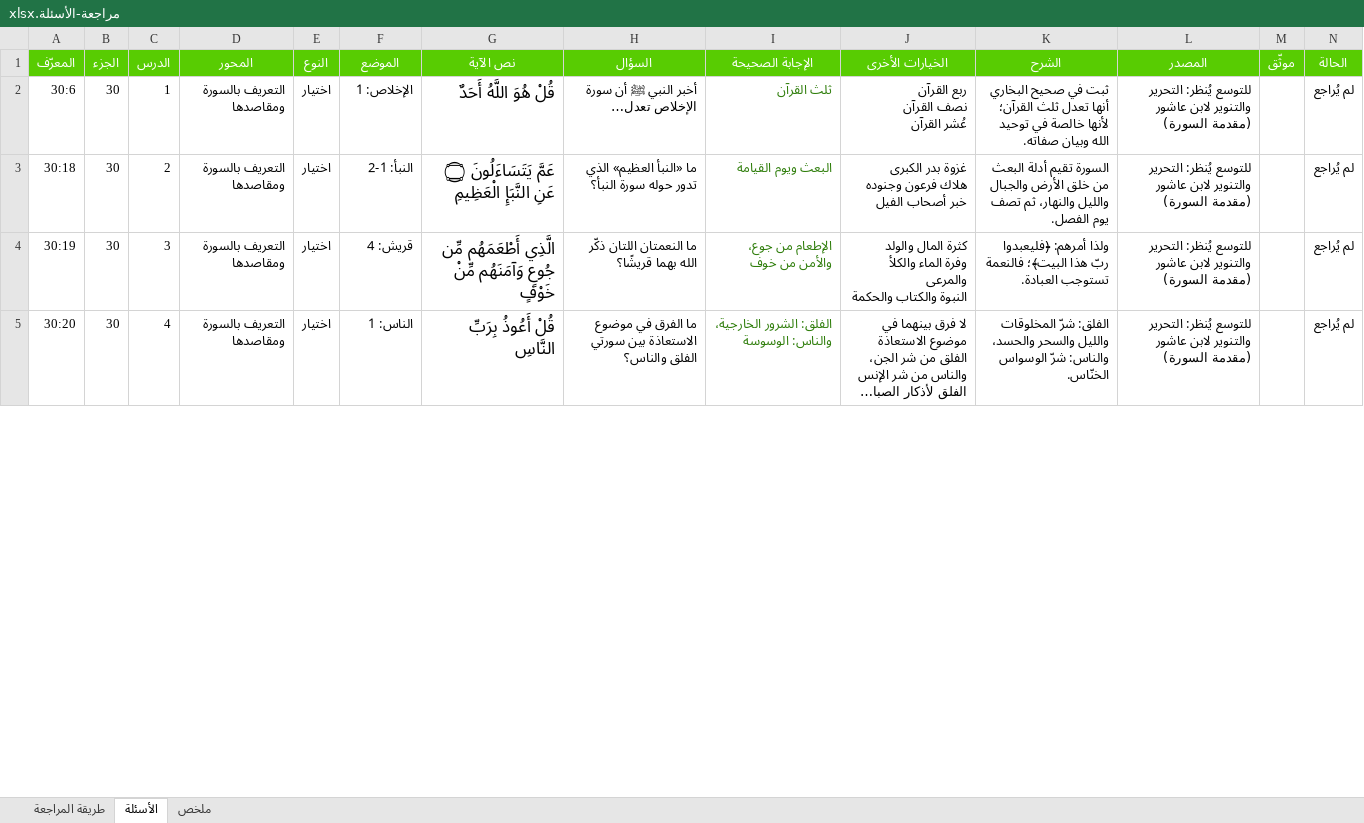
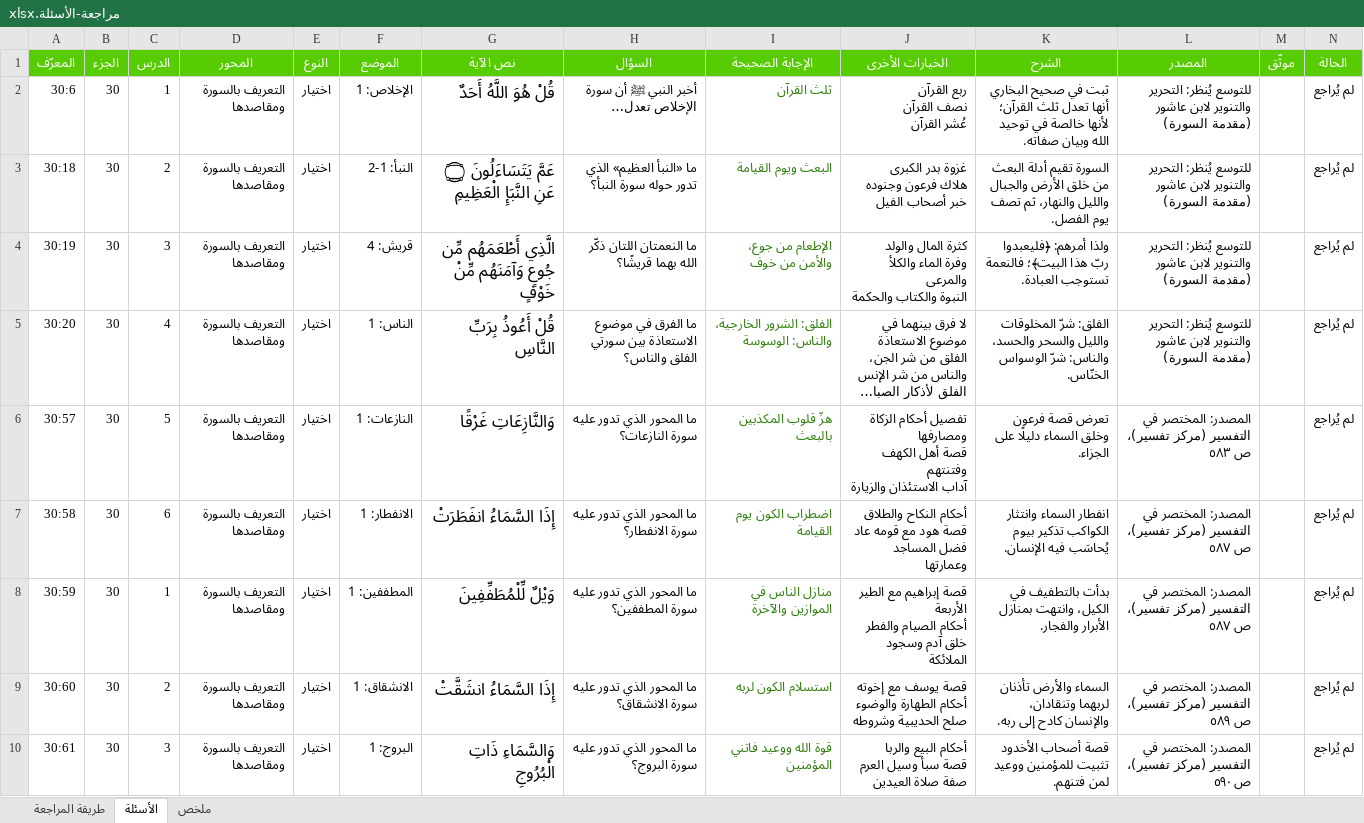
Before and after one commit to hishamzahrani/Hisham, an Excel workbook: review/مراجعة-الأسئلة.xlsx, sheet الأسئلة, drawn as a sheet; only a part is shown; long unchanged cells end in …; values as stored, in another font and other column widths than the file's, no borders; conditional formats not drawn; rows hold the shown columns only; ↵ is a line break in a cell; the diff covers the shown part only; the diff names each change by its address in the sheet, - before the commit and + after, or states it on an @@ line.

```diff
--- a/review/مراجعة-الأسئلة.xlsx (sheet الأسئلة)
+++ b/review/مراجعة-الأسئلة.xlsx (sheet الأسئلة)
+row 6: 30:57 | 30 | 5 | التعريف بالسورة ومقاصدها | اختيار | النازعات: 1 | وَالنَّازِعَاتِ غَرْقًا | ما المحور الذي تدور عليه سورة النازعات؟ | هزّ قلوب المكذبين بالبعث | تفصيل أحكام الزكاة ومصارفها ↵ قصة أهل الكهف وفتنتهم ↵ آداب الاستئذان والزيارة | تعرض قصة فرعون وخلق السماء دليلًا على الجزاء. | المصدر: المختصر في التفسير (مركز تفسير)، ص ٥٨٣ |  | لم يُراجع
+row 7: 30:58 | 30 | 6 | التعريف بالسورة ومقاصدها | اختيار | الانفطار: 1 | إِذَا السَّمَاءُ انفَطَرَتْ | ما المحور الذي تدور عليه سورة الانفطار؟ | اضطراب الكون يوم القيامة | أحكام النكاح والطلاق ↵ قصة هود مع قومه عاد ↵ فضل المساجد وعمارتها | انفطار السماء وانتثار الكواكب تذكير بيوم يُحاسَب فيه الإنسان. | المصدر: المختصر في التفسير (مركز تفسير)، ص ٥٨٧ |  | لم يُراجع
+row 8: 30:59 | 30 | 1 | التعريف بالسورة ومقاصدها | اختيار | المطففين: 1 | وَيْلٌ لِّلْمُطَفِّفِينَ | ما المحور الذي تدور عليه سورة المطففين؟ | منازل الناس في الموازين والآخرة | قصة إبراهيم مع الطير الأربعة ↵ أحكام الصيام والفطر ↵ خلق آدم وسجود الملائكة | بدأت بالتطفيف في الكيل، وانتهت بمنازل الأبرار والفجار. | المصدر: المختصر في التفسير (مركز تفسير)، ص ٥٨٧ |  | لم يُراجع
+row 9: 30:60 | 30 | 2 | التعريف بالسورة ومقاصدها | اختيار | الانشقاق: 1 | إِذَا السَّمَاءُ انشَقَّتْ | ما المحور الذي تدور عليه سورة الانشقاق؟ | استسلام الكون لربه | قصة يوسف مع إخوته ↵ أحكام الطهارة والوضوء ↵ صلح الحديبية وشروطه | السماء والأرض تأذنان لربهما وتنقادان، والإنسان كادح إلى ربه. | المصدر: المختصر في التفسير (مركز تفسير)، ص ٥٨٩ |  | لم يُراجع
+row 10: 30:61 | 30 | 3 | التعريف بالسورة ومقاصدها | اختيار | البروج: 1 | وَالسَّمَاءِ ذَاتِ الْبُرُوجِ | ما المحور الذي تدور عليه سورة البروج؟ | قوة الله ووعيد فاتني المؤمنين | أحكام البيع والربا ↵ قصة سبأ وسيل العرم ↵ صفة صلاة العيدين | قصة أصحاب الأخدود تثبيت للمؤمنين ووعيد لمن فتنهم. | المصدر: المختصر في التفسير (مركز تفسير)، ص ٥٩٠ |  | لم يُراجع
```
Also changed, not shown: 81 added rows and 161 edited cells elsewhere in this sheet, sheet ملخص, sheet طريقة المراجعة, 13 other files.
